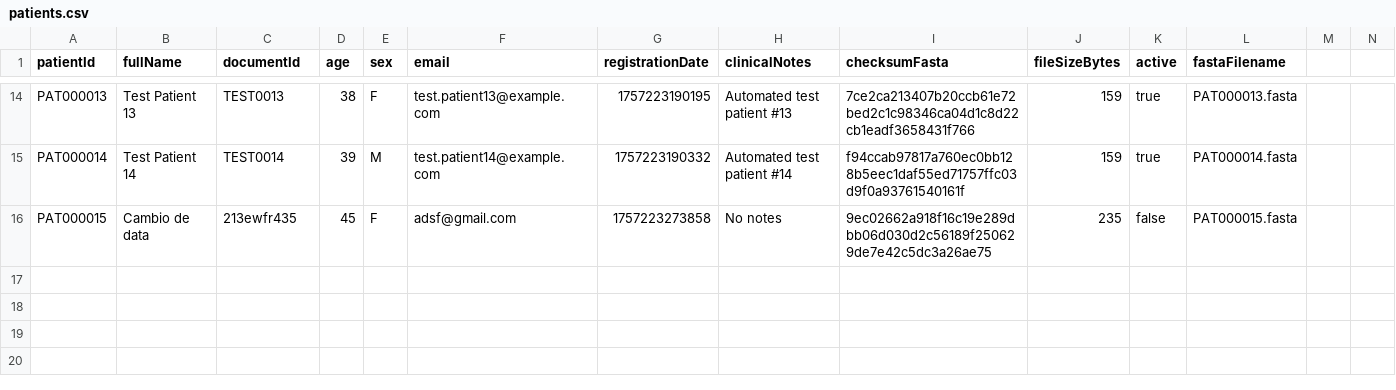
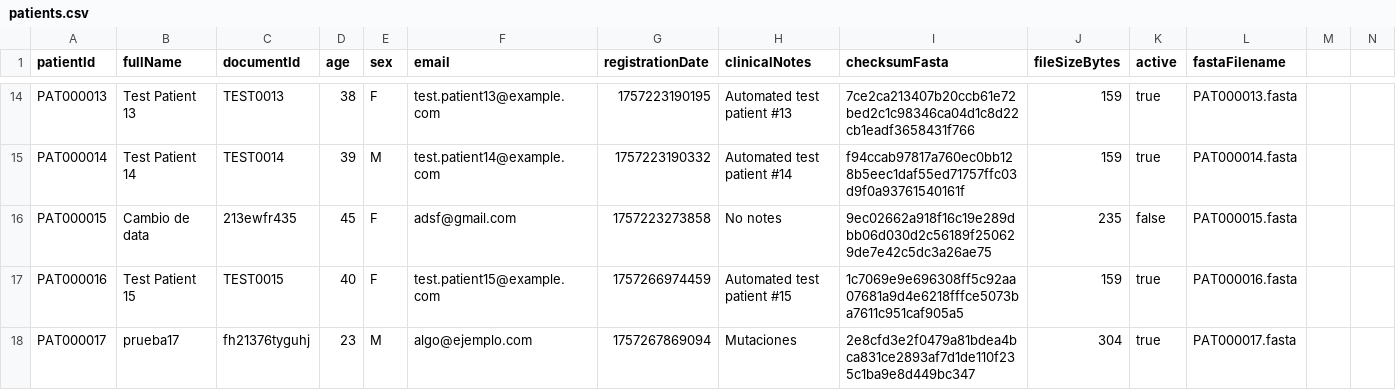
Before and after one commit to SDuque28/Secure-Genomic-Intake-and-Disease-Detection-Server-over-SSL-TCP, a CSV file: server-module/src/main/resources/data/patients.csv, drawn as a sheet; only a part is shown, gaps mark what is left out; rows hold the shown columns only; the diff names each change by its address in the sheet, - before the commit and + after, or states it on an @@ line.

```diff
--- a/server-module/src/main/resources/data/patients.csv
+++ b/server-module/src/main/resources/data/patients.csv
+row 17: PAT000016 | Test Patient 15 | TEST0015 | 40 | F | test.patient15@example.com | 1757266974459 | Automated test patient #15 | 1c7069e9e696308ff5c92aa07681a9d4e6218fffce5073ba7611c951caf905a5 | 159 | true | PAT000016.fasta
+row 18: PAT000017 | prueba17 | fh21376tyguhj | 23 | M | algo@ejemplo.com | 1757267869094 | Mutaciones | 2e8cfd3e2f0479a81bdea4bca831ce2893af7d1de110f235c1ba9e8d449bc347 | 304 | true | PAT000017.fasta
```
Also changed, not shown: server-module/src/main/resources/data/reports/disease_detections.csv, 5 other files.
